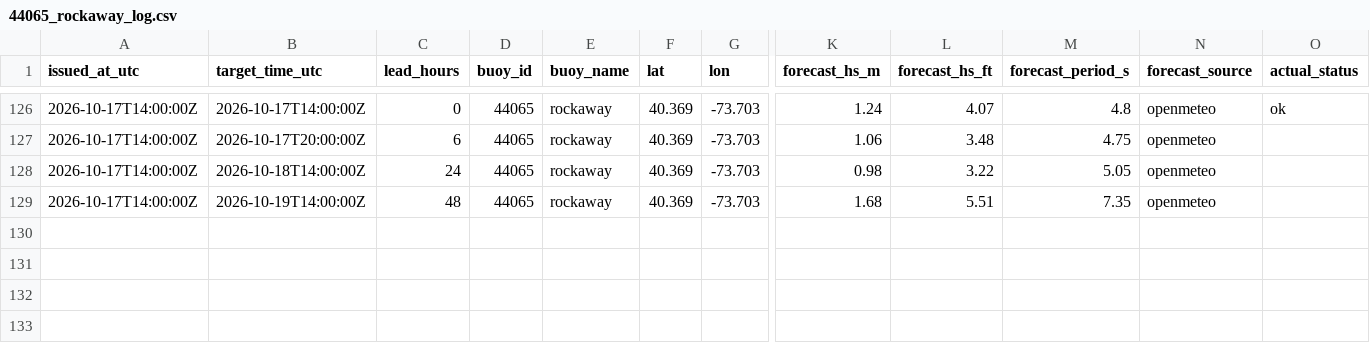
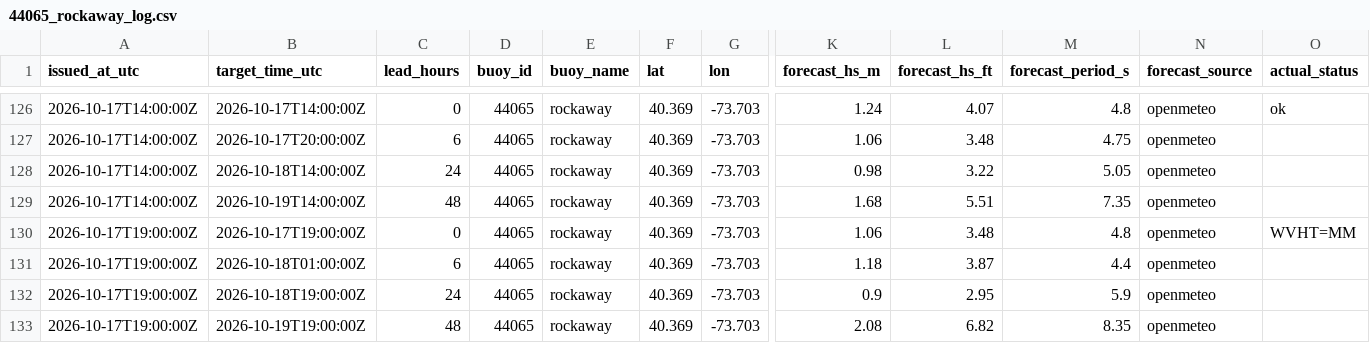
Before and after one commit to philbliss99/surfpy-custom-logger, a CSV file: data/44065_rockaway_log.csv, drawn as a sheet; only a part is shown, gaps mark what is left out; rows hold the shown columns only; the diff names each change by its address in the sheet, - before the commit and + after, or states it on an @@ line.

```diff
--- a/data/44065_rockaway_log.csv
+++ b/data/44065_rockaway_log.csv
+row 130: 2026-10-17T19:00:00Z | 2026-10-17T19:00:00Z | 0 | 44065 | rockaway | 40.369 | -73.703 | 1.06 | 3.48 | 4.8 | openmeteo | WVHT=MM
+row 131: 2026-10-17T19:00:00Z | 2026-10-18T01:00:00Z | 6 | 44065 | rockaway | 40.369 | -73.703 | 1.18 | 3.87 | 4.4 | openmeteo
+row 132: 2026-10-17T19:00:00Z | 2026-10-18T19:00:00Z | 24 | 44065 | rockaway | 40.369 | -73.703 | 0.9 | 2.95 | 5.9 | openmeteo
+row 133: 2026-10-17T19:00:00Z | 2026-10-19T19:00:00Z | 48 | 44065 | rockaway | 40.369 | -73.703 | 2.08 | 6.82 | 8.35 | openmeteo
```
Also changed, not shown: data/46053_santabarbara_log.csv, data/46221_santamonica_log.csv.
